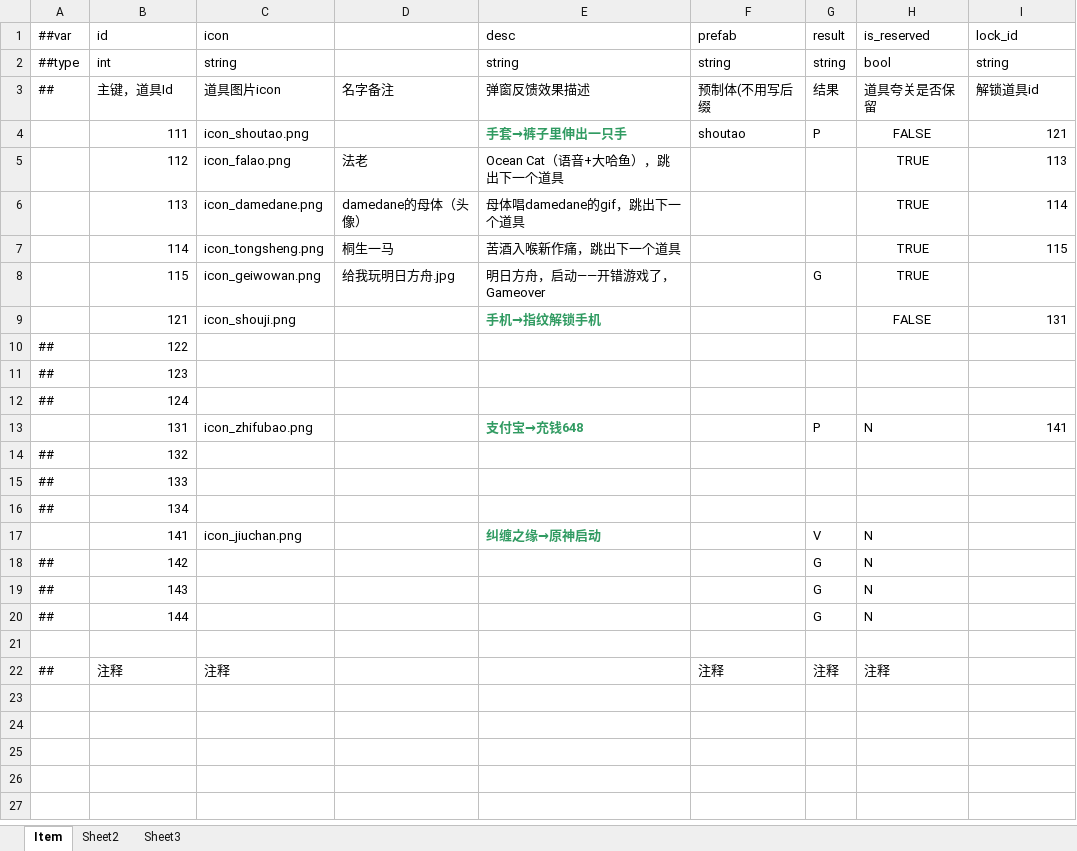
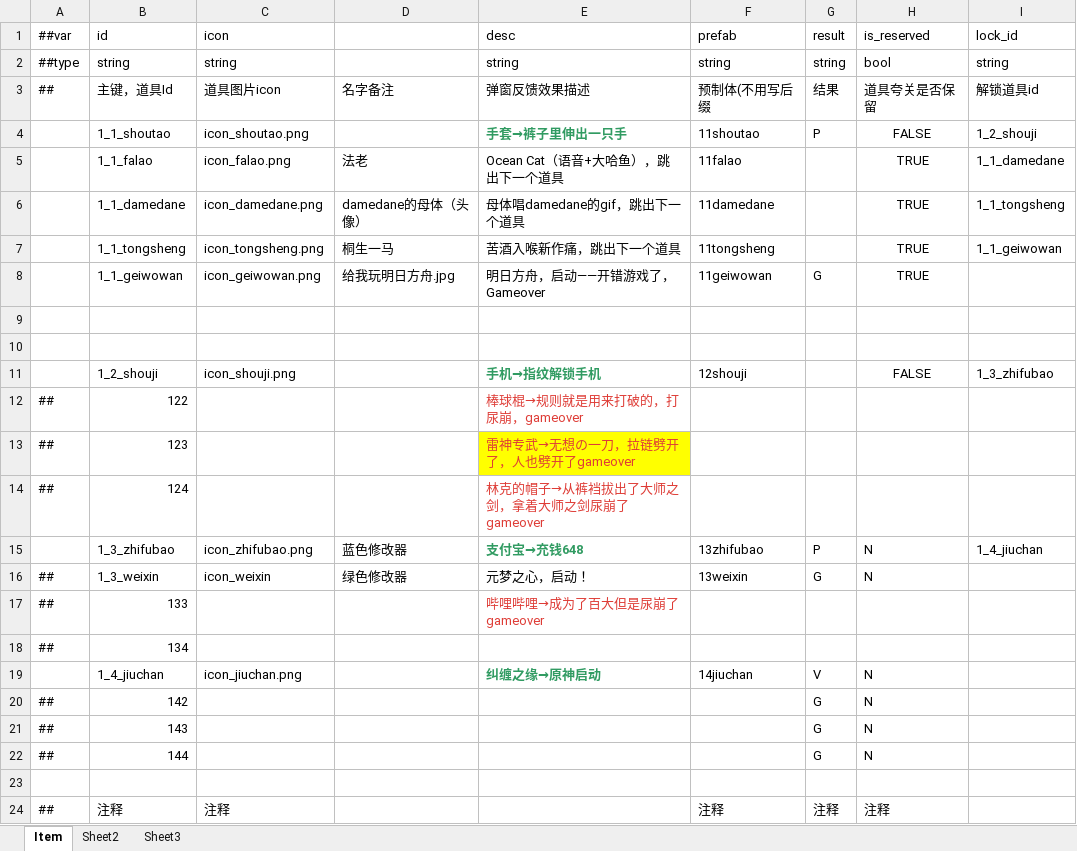
Before and after one commit to Jue906D/MakeTokumLaugh, an Excel workbook: MakeTokumLaugh/LubanTools/Datas/Item.xlsx, sheet Item, drawn as a sheet; values as stored, in another font and other column widths than the file's, no borders; removed rows and columns are numbered as before the commit, all else as after; the diff names each change by its address in the sheet, - before the commit and + after, or states it on an @@ line.

```diff
--- a/MakeTokumLaugh/LubanTools/Datas/Item.xlsx (sheet Item)
+++ b/MakeTokumLaugh/LubanTools/Datas/Item.xlsx (sheet Item)
-B2 (id): int
+B2 (id): string
-B4 (id): 111
+B4 (id): 1_1_shoutao
-F4 (prefab): shoutao
+F4 (prefab): 11shoutao
-I4 (lock_id): 121
+I4 (lock_id): 1_2_shouji
-B5 (id): 112
+B5 (id): 1_1_falao
-F5 (prefab): (empty)
+F5 (prefab): 11falao
-I5 (lock_id): 113
+I5 (lock_id): 1_1_damedane
-B6 (id): 113
+B6 (id): 1_1_damedane
-F6 (prefab): (empty)
+F6 (prefab): 11damedane
-I6 (lock_id): 114
+I6 (lock_id): 1_1_tongsheng
-B7 (id): 114
+B7 (id): 1_1_tongsheng
-F7 (prefab): (empty)
+F7 (prefab): 11tongsheng
-I7 (lock_id): 115
+I7 (lock_id): 1_1_geiwowan
-B8 (id): 115
+B8 (id): 1_1_geiwowan
-F8 (prefab): (empty)
+F8 (prefab): 11geiwowan
-row 9:  | 121 | icon_shouji.png |  | 手机→指纹解锁手机 |  |  | FALSE | 131
+row 9: (empty)
+row 10: (empty)
+row 11:  | 1_2_shouji | icon_shouji.png |  | 手机→指纹解锁手机 | 12shouji |  | FALSE | 1_3_zhifubao
-E12 (desc): (empty)
+E12 (desc): 棒球棍→规则就是用来打破的，打尿崩，gameover
-E13 (desc): (empty)
+E13 (desc): 雷神专武→无想の一刀，拉链劈开了，人也劈开了gameover
-E13 fill: none
+E13 fill: #FFFF00
-E14 (desc): (empty)
+E14 (desc): 林克的帽子→从裤裆拔出了大师之剑，拿着大师之剑尿崩了gameover
-B15 (id): 131
+B15 (id): 1_3_zhifubao
-D15: (empty)
+D15: 蓝色修改器
-F15 (prefab): (empty)
+F15 (prefab): 13zhifubao
-I15 (lock_id): 141
+I15 (lock_id): 1_4_jiuchan
-row 14: ## | 132
+row 16: ## | 1_3_weixin | icon_weixin | 绿色修改器 | 元梦之心，启动！ | 13weixin | G | N
-E17 (desc): (empty)
+E17 (desc): 哔哩哔哩→成为了百大但是尿崩了gameover
-B19 (id): 141
+B19 (id): 1_4_jiuchan
-F19 (prefab): (empty)
+F19 (prefab): 14jiuchan
```
Also changed, not shown: MakeTokumLaugh/LubanTools/Datas/Puzzle.xlsx, 36 other files.
